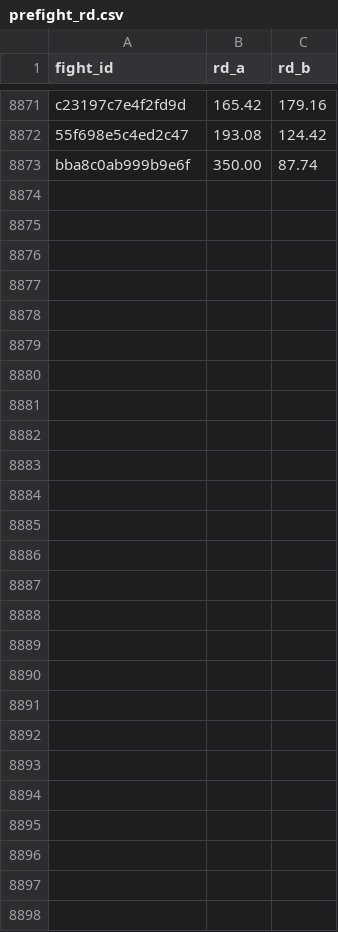
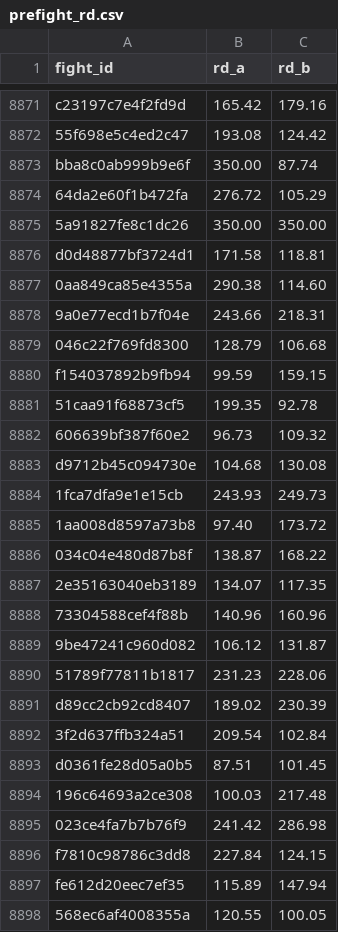
Before and after one commit to lkirby195/FightNight, a CSV file: data/prefight_rd.csv, drawn as a sheet; only a part is shown, gaps mark what is left out.

```diff
--- a/data/prefight_rd.csv
+++ b/data/prefight_rd.csv
@@ -8873 +8873,26 @@ c23197c7e4f2fd9d,165.42,179.16
 bba8c0ab999b9e6f,350.00,87.74
+64da2e60f1b472fa,276.72,105.29
+5a91827fe8c1dc26,350.00,350.00
+d0d48877bf3724d1,171.58,118.81
+0aa849ca85e4355a,290.38,114.60
+9a0e77ecd1b7f04e,243.66,218.31
+046c22f769fd8300,128.79,106.68
+f154037892b9fb94,99.59,159.15
+51caa91f68873cf5,199.35,92.78
+606639bf387f60e2,96.73,109.32
+d9712b45c094730e,104.68,130.08
+1fca7dfa9e1e15cb,243.93,249.73
+1aa008d8597a73b8,97.40,173.72
+034c04e480d87b8f,138.87,168.22
+2e35163040eb3189,134.07,117.35
+73304588cef4f88b,140.96,160.96
+9be47241c960d082,106.12,131.87
+51789f77811b1817,231.23,228.06
+d89cc2cb92cd8407,189.02,230.39
+3f2d637ffb324a51,209.54,102.84
+d0361fe28d05a0b5,87.51,101.45
+196c64693a2ce308,100.03,217.48
+023ce4fa7b7b76f9,241.42,286.98
+f7810c98786c3dd8,227.84,124.15
+fe612d20eec7ef35,115.89,147.94
+568ec6af4008355a,120.55,100.05
```
Also changed, not shown: data/bfo_joined.csv, data/model_only_preds.csv, 2 other files.
